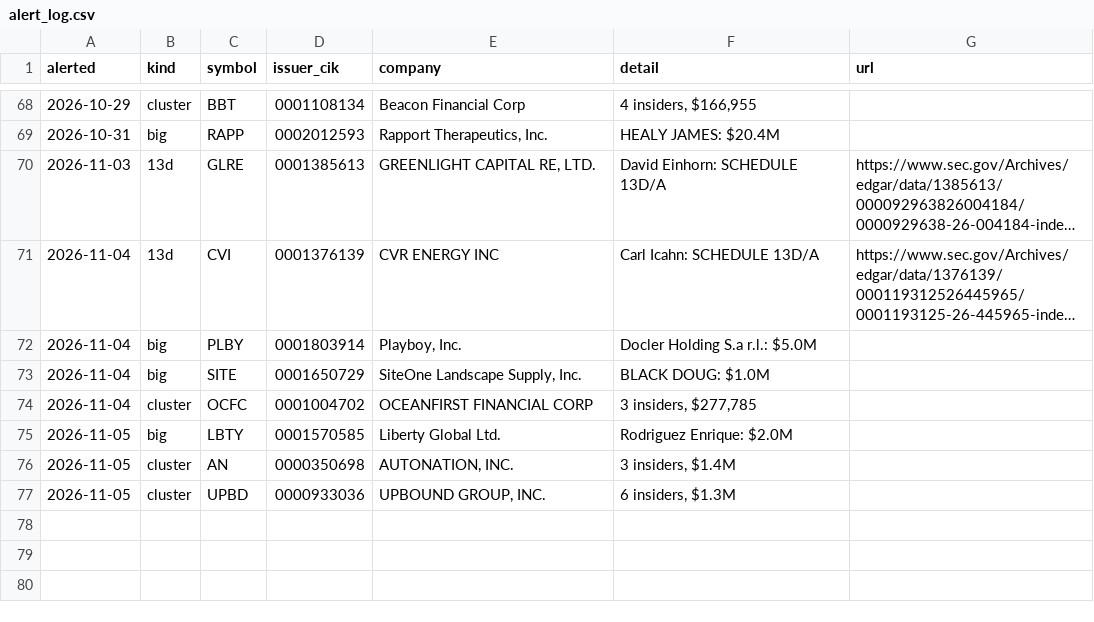
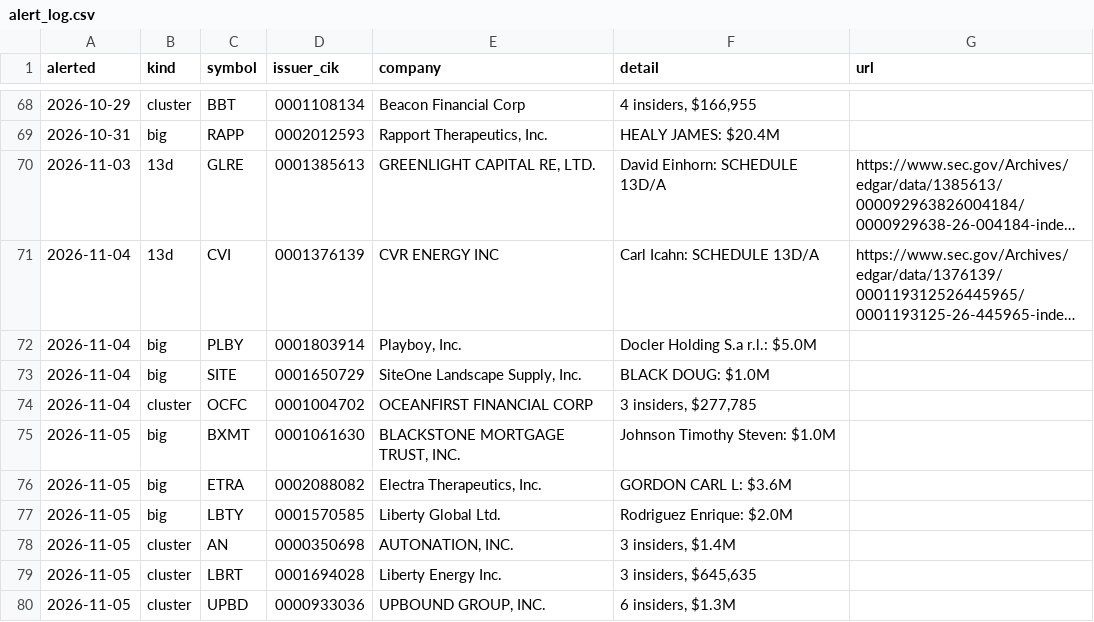
Before and after one commit to jwill736/market-tracker, a CSV file: alert_log.csv, drawn as a sheet; only a part is shown, gaps mark what is left out; long unchanged cells end in ….

```diff
--- a/alert_log.csv
+++ b/alert_log.csv
@@ -74,4 +74,7 @@ alerted,kind,symbol,issuer_cik,company,detail,url
 2026-11-04,cluster,OCFC,0001004702,OCEANFIRST FINANCIAL CORP,"3 insiders, $277,785",
+2026-11-05,big,BXMT,0001061630,"BLACKSTONE MORTGAGE TRUST, INC.",Johnson Timothy Steven: $1.0M,
+2026-11-05,big,ETRA,0002088082,"Electra Therapeutics, Inc.",GORDON CARL L: $3.6M,
 2026-11-05,big,LBTY,0001570585,Liberty Global Ltd.,Rodriguez Enrique: $2.0M,
 2026-11-05,cluster,AN,0000350698,"AUTONATION, INC.","3 insiders, $1.4M",
+2026-11-05,cluster,LBRT,0001694028,Liberty Energy Inc.,"3 insiders, $645,635",
 2026-11-05,cluster,UPBD,0000933036,"UPBOUND GROUP, INC.","6 insiders, $1.3M",
```
Also changed, not shown: alerted.csv, early_calls.csv, 2 other files.
